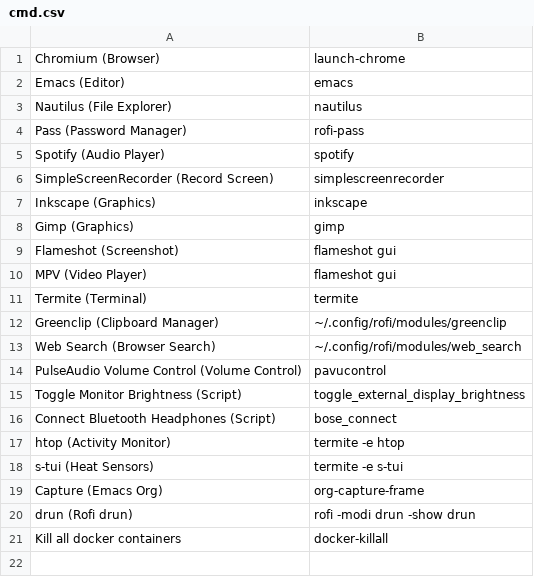
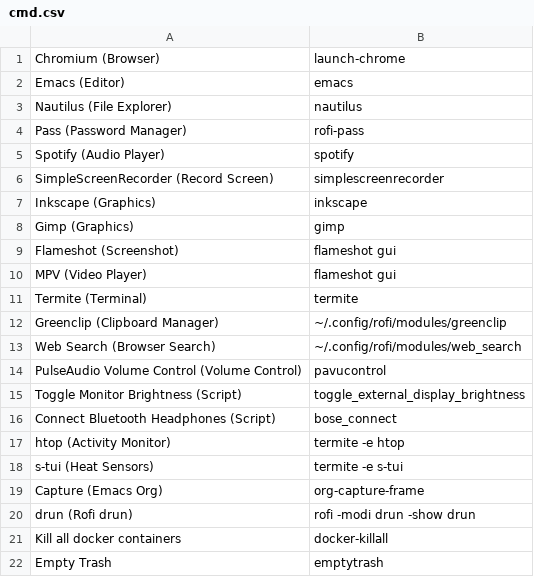
Before and after one commit to floscr/old-dotfiles-nix, a CSV file: config/rofi/cmd.csv, drawn as a sheet; the diff names each change by its address in the sheet, - before the commit and + after, or states it on an @@ line.

Commit message:
Add trash empty command

```diff
--- a/config/rofi/cmd.csv
+++ b/config/rofi/cmd.csv
+row 22: Empty Trash | emptytrash
```
Also changed, not shown: 1 other file.
